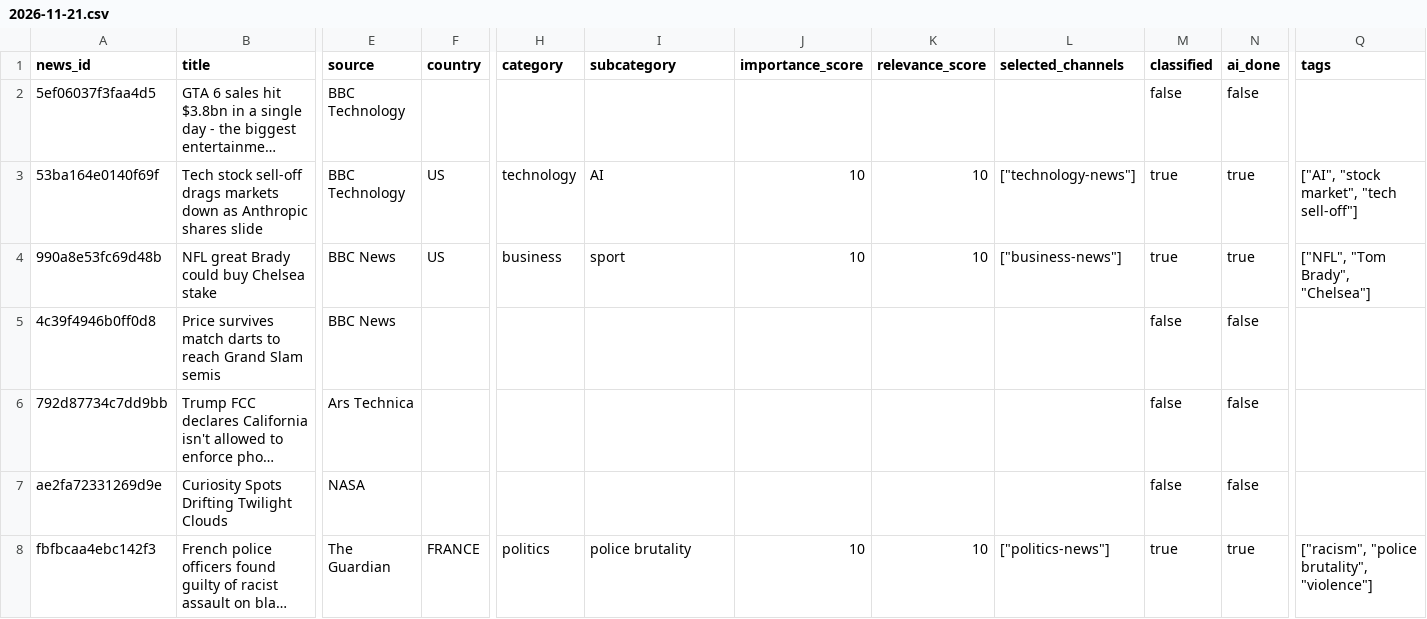
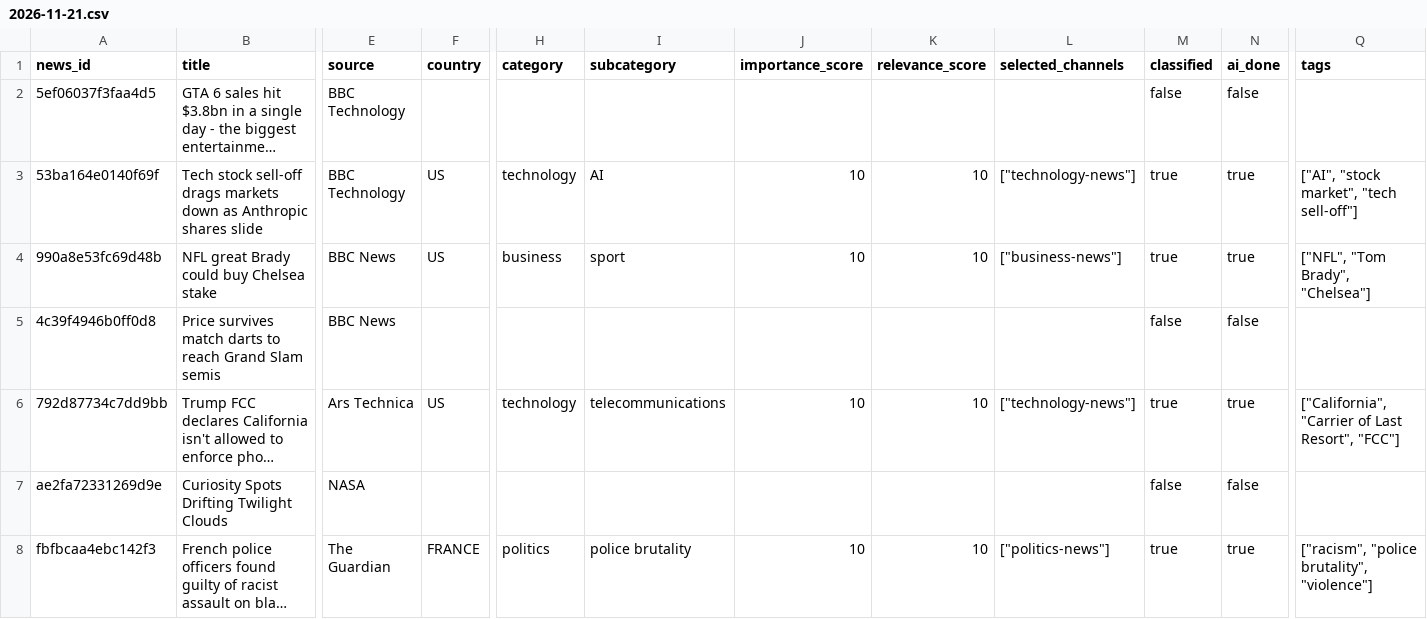
Before and after one commit to ansarisamaddev-byte/AI-News-Publisher, a CSV file: data/news/2026-11-21.csv, drawn as a sheet; only a part is shown, gaps mark what is left out; long unchanged cells end in …; the diff covers the shown part only; the diff names each change by its address in the sheet, - before the commit and + after, or states it on an @@ line.

```diff
--- a/data/news/2026-11-21.csv
+++ b/data/news/2026-11-21.csv
-F6 (country): (empty)
+F6 (country): US
-H6 (category): (empty)
+H6 (category): technology
-I6 (subcategory): (empty)
+I6 (subcategory): telecommunications
-J6 (importance_score): (empty)
+J6 (importance_score): 10
-K6 (relevance_score): (empty)
+K6 (relevance_score): 10
-L6 (selected_channels): (empty)
+L6 (selected_channels): ["technology-news"]
-M6 (classified): false
+M6 (classified): true
-N6 (ai_done): false
+N6 (ai_done): true
-Q6 (tags): (empty)
+Q6 (tags): ["California", "Carrier of Last Resort", "FCC"]
```
Also changed, not shown: 81 edited cells elsewhere in this file, 10 other files.
